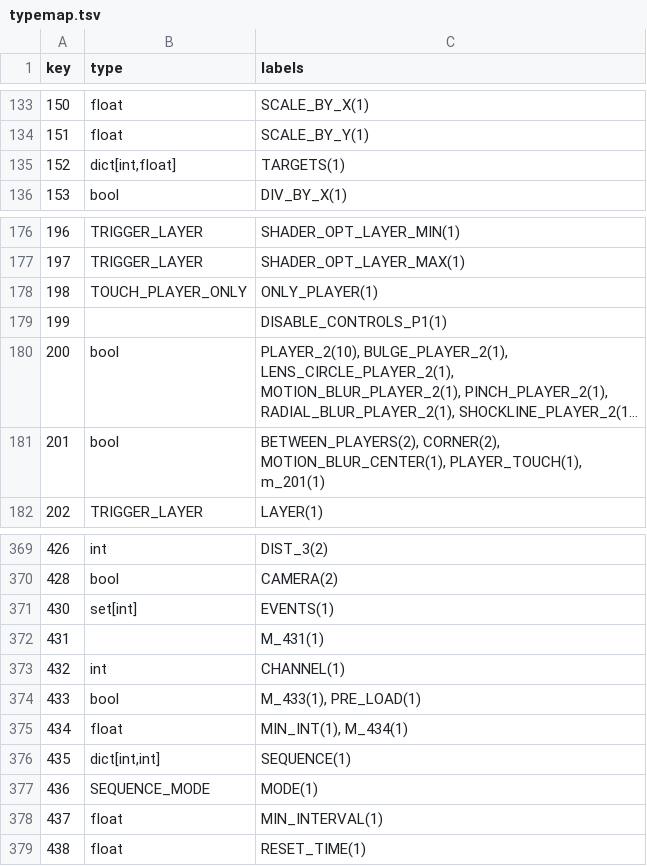
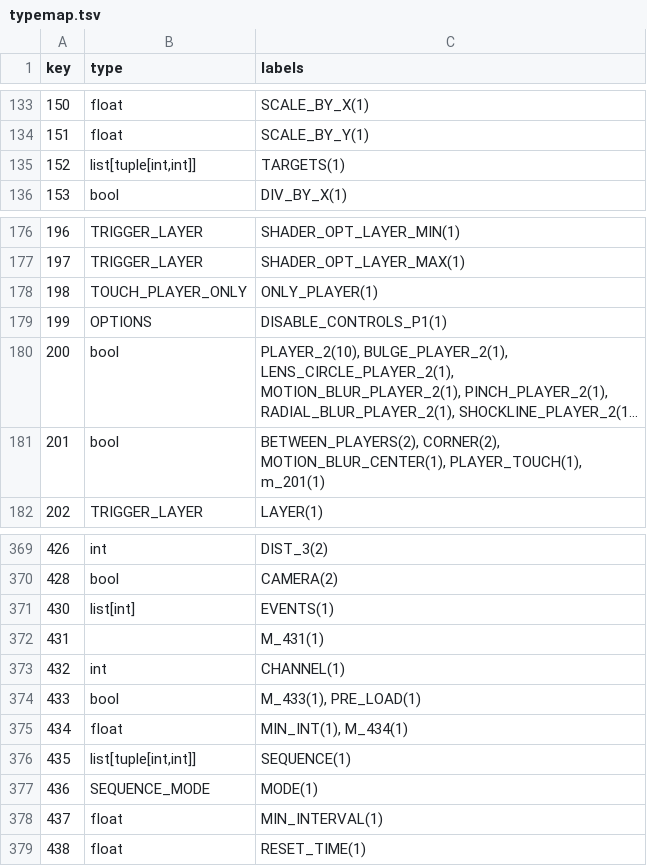
Before and after one commit to LXtreme/gmdbuilder, a TSV file: build_tools/typemap.tsv, drawn as a sheet; only a part is shown, gaps mark what is left out; long unchanged cells end in …; the diff names each change by its address in the sheet, - before the commit and + after, or states it on an @@ line.

Commit message:
typemap update

```diff
--- a/build_tools/typemap.tsv
+++ b/build_tools/typemap.tsv
-B135 (type): dict[int,float]
+B135 (type): list[tuple[int,int]]
-B179 (type): (empty)
+B179 (type): OPTIONS
-B371 (type): set[int]
+B371 (type): list[int]
-B376 (type): dict[int,int]
+B376 (type): list[tuple[int,int]]
```
